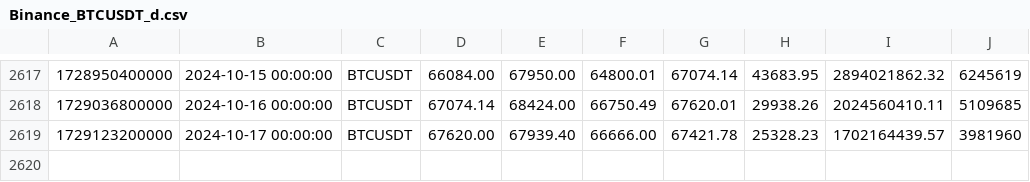
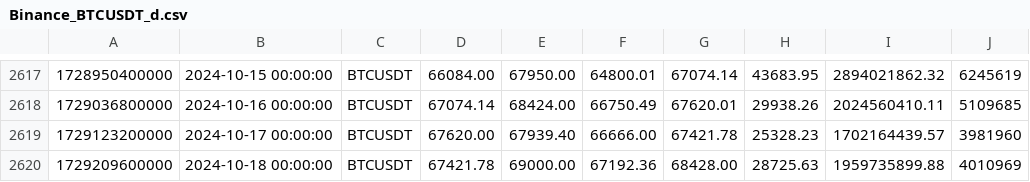
Before and after one commit to Acrossstars/CryptoData, a CSV file: Binance/BTCUSDT/d/Binance_BTCUSDT_d.csv, drawn as a sheet; only a part is shown, gaps mark what is left out; the diff names each change by its address in the sheet, - before the commit and + after, or states it on an @@ line.

Commit message:
Updated CSV files

```diff
--- a/Binance/BTCUSDT/d/Binance_BTCUSDT_d.csv
+++ b/Binance/BTCUSDT/d/Binance_BTCUSDT_d.csv
+row 2620: 1729209600000 | 2024-10-18 00:00:00 | BTCUSDT | 67421.78 | 69000.00 | 67192.36 | 68428.00 | 28725.63 | 1959735899.88 | 4010969
```
